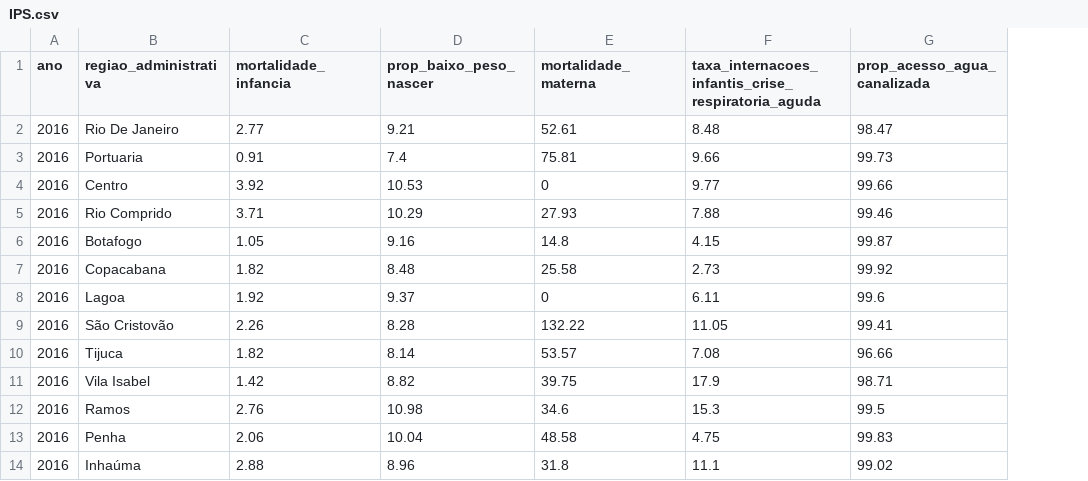
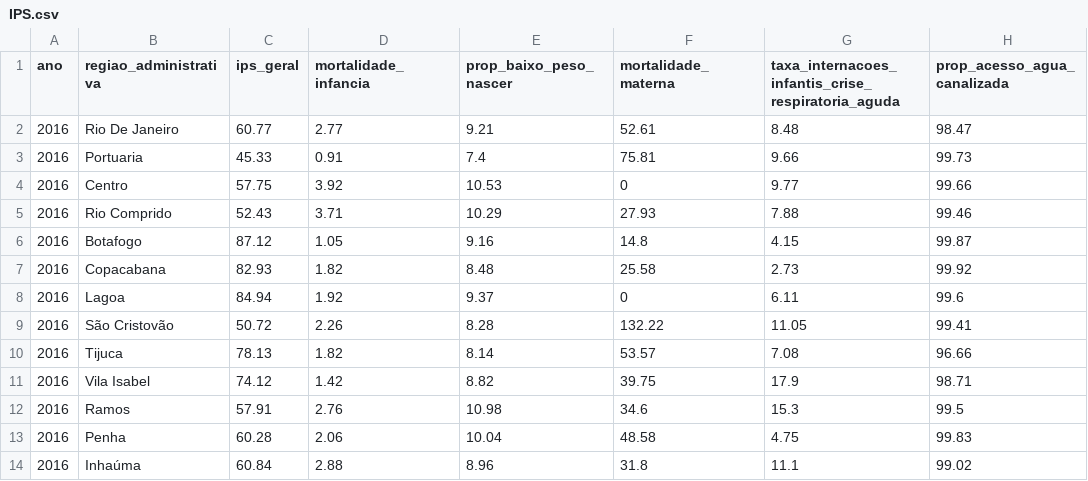
Before and after one commit to Claudionor20/MultivariateAnalysis, a CSV file: bases/IPS.csv, drawn as a sheet; only a part is shown; the diff names each change by its address in the sheet, - before the commit and + after, or states it on an @@ line.

Commit message:
atualizando basev2

```diff
--- a/bases/IPS.csv
+++ b/bases/IPS.csv
+column C (ips_geral), rows 2-14: 60.77 | 45.33 | 57.75 | 52.43 | 87.12 | 82.93 | 84.94 | 50.72 | 78.13 | 74.12 | 57.91 | 60.28 | 60.84
```
